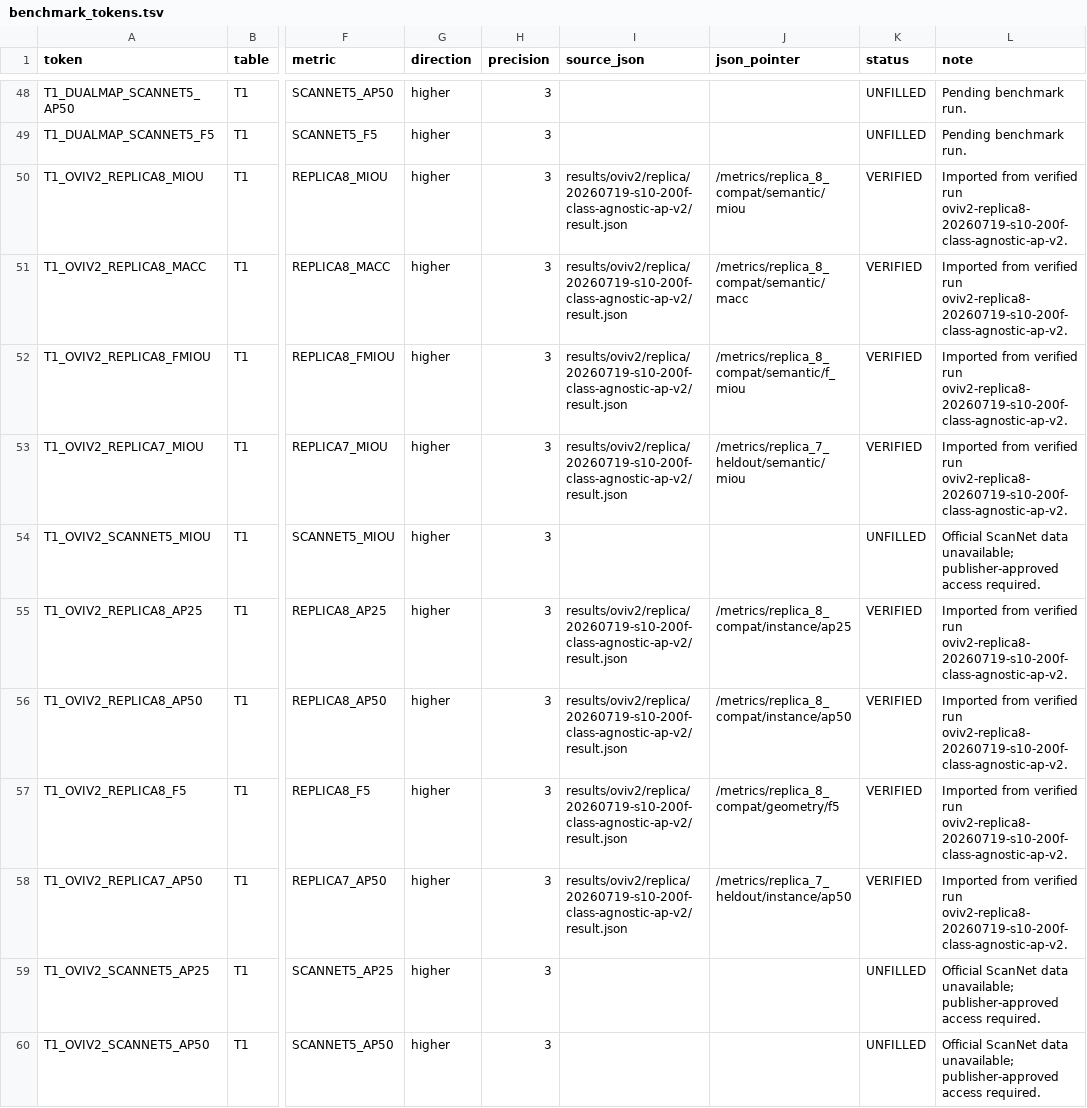
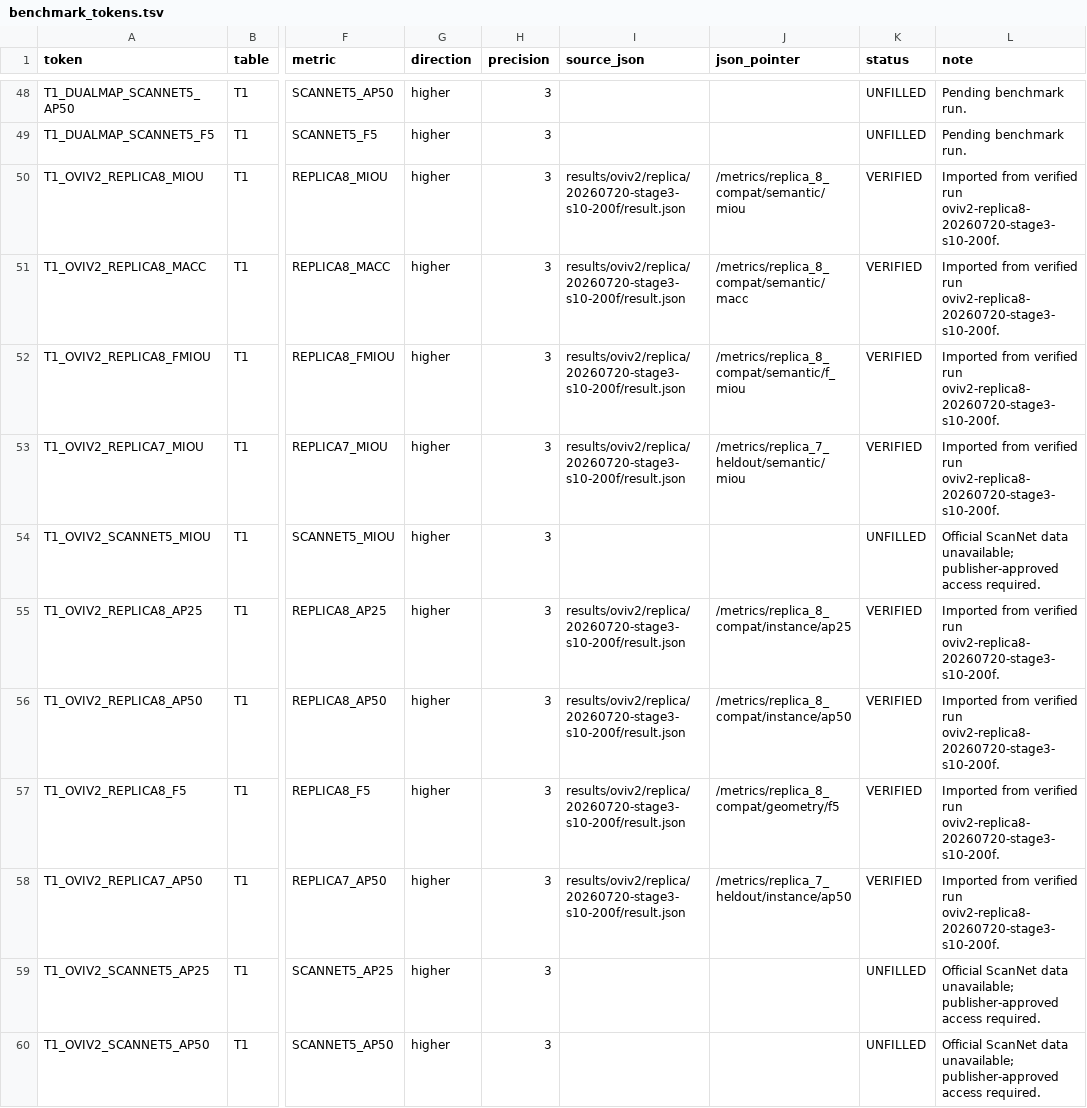
Before and after one commit to Orangekostar/oviovo, a TSV file: docs/paper/benchmark_tokens.tsv, drawn as a sheet; only a part is shown, gaps mark what is left out; the diff names each change by its address in the sheet, - before the commit and + after, or states it on an @@ line.

Commit message:
docs: fill OVIV2 Replica Table 1 results

```diff
--- a/docs/paper/benchmark_tokens.tsv
+++ b/docs/paper/benchmark_tokens.tsv
-I50:I53 (source_json): results/oviv2/replica/20260719-s10-200f-class-agnostic-ap-v2/result.json
+I50:I53 (source_json): results/oviv2/replica/20260720-stage3-s10-200f/result.json
-L50:L53 (note): …verified run oviv2-replica8-20260719-s10-200f-class-agnostic-ap-v2.
+L50:L53 (note): …verified run oviv2-replica8-20260720-stage3-s10-200f.
-I55:I58 (source_json): results/oviv2/replica/20260719-s10-200f-class-agnostic-ap-v2/result.json
+I55:I58 (source_json): results/oviv2/replica/20260720-stage3-s10-200f/result.json
-L55:L58 (note): …verified run oviv2-replica8-20260719-s10-200f-class-agnostic-ap-v2.
+L55:L58 (note): …verified run oviv2-replica8-20260720-stage3-s10-200f.
```
Also changed, not shown: 3 other files.
